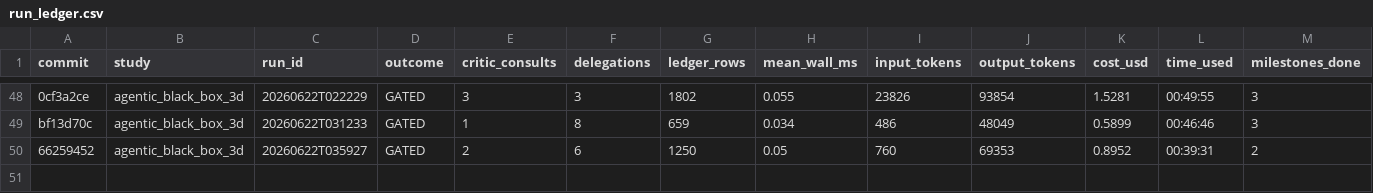
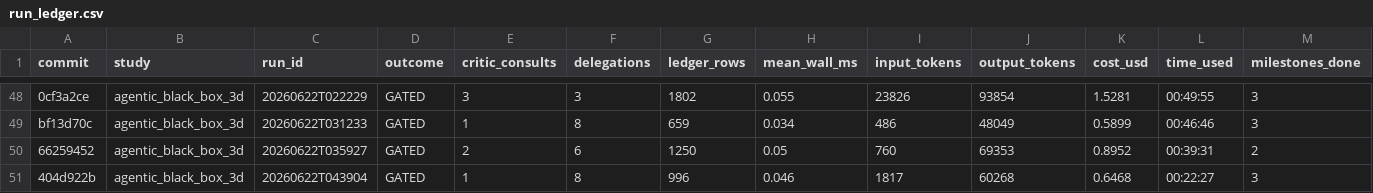
Before and after one commit to elvis-aguero/f3dasm, a CSV file: studies/run_ledger.csv, drawn as a sheet; only a part is shown, gaps mark what is left out; rows hold the shown columns only; the diff names each change by its address in the sheet, - before the commit and + after, or states it on an @@ line.

```diff
--- a/studies/run_ledger.csv
+++ b/studies/run_ledger.csv
+row 51: 404d922b | agentic_black_box_3d | 20260622T043904 | GATED | 1 | 8 | 996 | 0.046 | 1817 | 60268 | 0.6468 | 00:22:27 | 3
```
